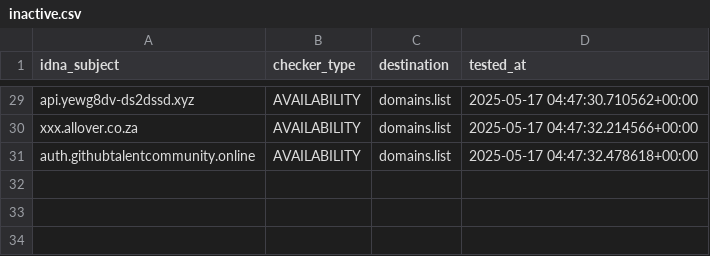
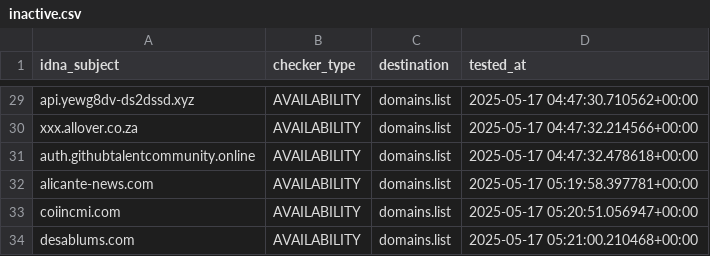
Before and after one commit to Ultimate-Hosts-Blacklist/blacklist, a CSV file: .pyfunceble/inactive.csv, drawn as a sheet; only a part is shown, gaps mark what is left out; the diff names each change by its address in the sheet, - before the commit and + after, or states it on an @@ line.

```diff
--- a/.pyfunceble/inactive.csv
+++ b/.pyfunceble/inactive.csv
+row 32: alicante-news.com | AVAILABILITY | domains.list | 2025-05-17 05:19:58.397781+00:00
+row 33: coiincmi.com | AVAILABILITY | domains.list | 2025-05-17 05:20:51.056947+00:00
+row 34: desablums.com | AVAILABILITY | domains.list | 2025-05-17 05:21:00.210468+00:00
```
Also changed, not shown: .pyfunceble/whois.csv, 17 other files.
